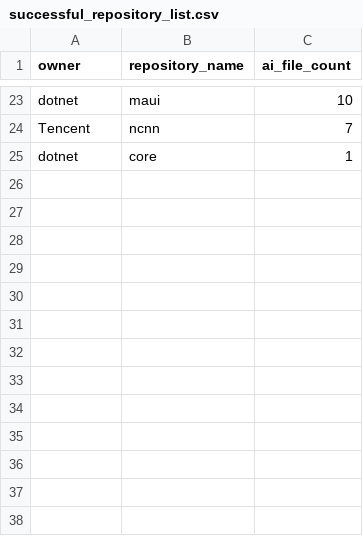
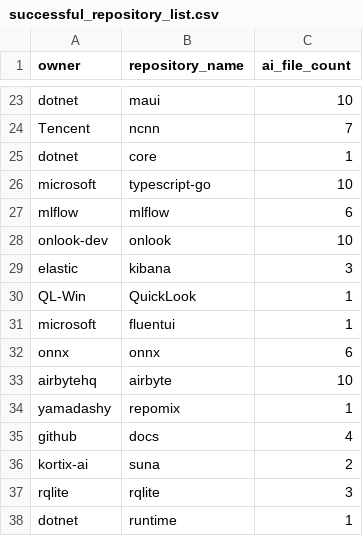
Before and after one commit to ShouSawa/AI-Code-Maintainability, a CSV file: dataset/successful_repository_list.csv, drawn as a sheet; only a part is shown, gaps mark what is left out.

```diff
--- a/dataset/successful_repository_list.csv
+++ b/dataset/successful_repository_list.csv
@@ -25 +25,14 @@ Tencent,ncnn,7
 dotnet,core,1
+microsoft,typescript-go,10
+mlflow,mlflow,6
+onlook-dev,onlook,10
+elastic,kibana,3
+QL-Win,QuickLook,1
+microsoft,fluentui,1
+onnx,onnx,6
+airbytehq,airbyte,10
+yamadashy,repomix,1
+github,docs,4
+kortix-ai,suna,2
+rqlite,rqlite,3
+dotnet,runtime,1
```
Also changed, not shown: 2 other files.
